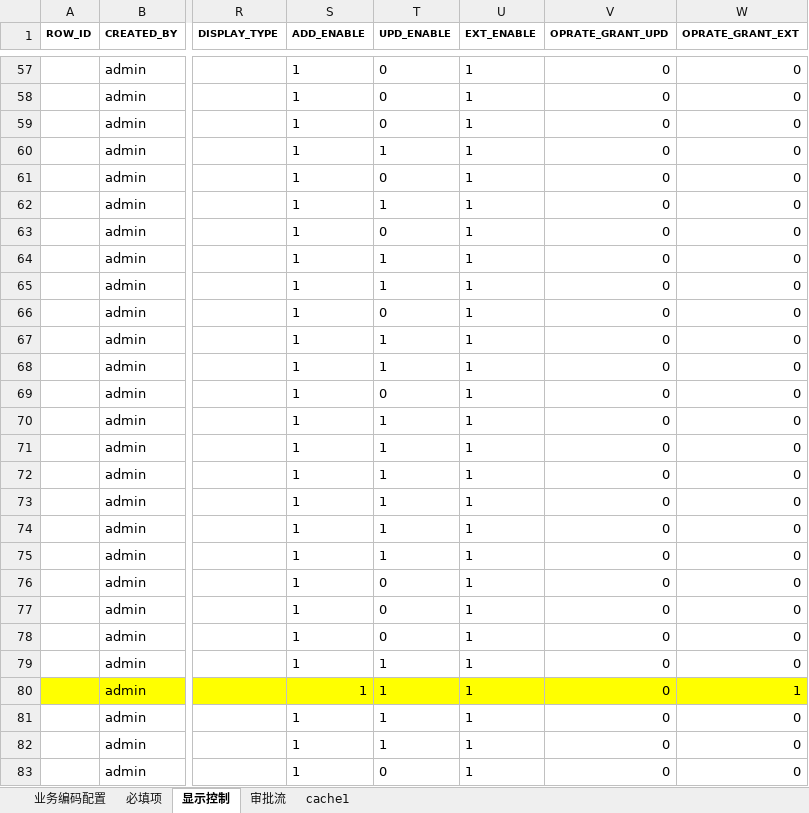
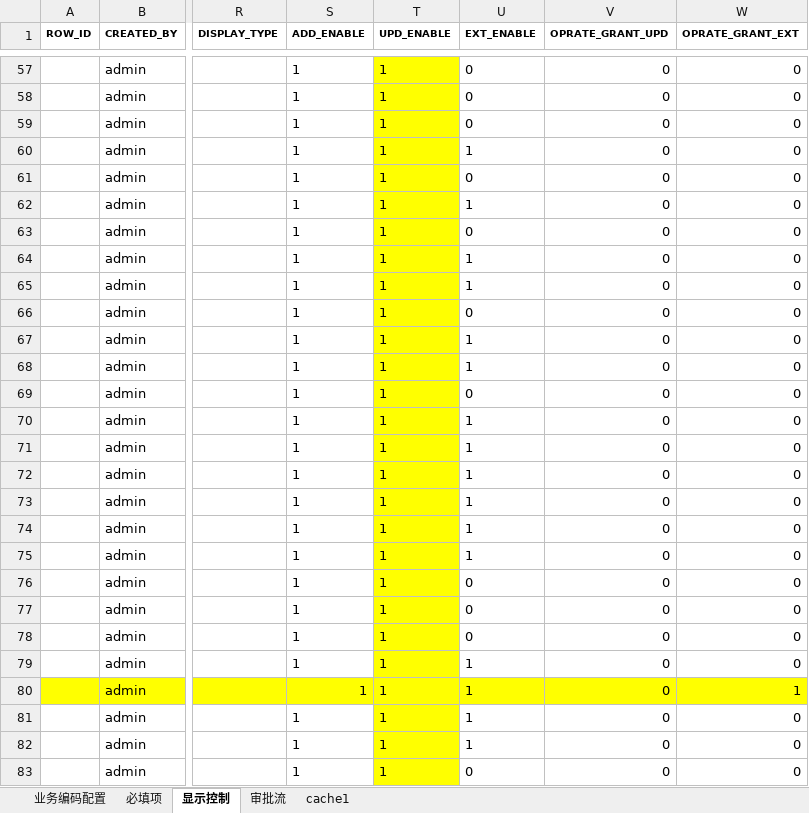
Before and after one commit to Longandai/WorkRecode, an Excel workbook: HopeMDM/海外客户6460-系列切换/新建整合方案/0111.xlsx, sheet 显示控制, drawn as a sheet; only a part is shown, gaps mark what is left out; values as stored, in another font and other column widths than the file's, no borders; the diff covers the shown part only; the diff names each change by its address in the sheet, - before the commit and + after, or states it on an @@ line.

```diff
--- a/HopeMDM/海外客户6460-系列切换/新建整合方案/0111.xlsx (sheet 显示控制)
+++ b/HopeMDM/海外客户6460-系列切换/新建整合方案/0111.xlsx (sheet 显示控制)
-T57:T79 fill: none
+T57:T79 fill: #FFFF00
-T57:T59 (UPD_ENABLE): 0
+T57:T59 (UPD_ENABLE): 1
-U57:U59 (EXT_ENABLE): 1
+U57:U59 (EXT_ENABLE): 0
-T61 (UPD_ENABLE): 0
+T61 (UPD_ENABLE): 1
-U61 (EXT_ENABLE): 1
+U61 (EXT_ENABLE): 0
-T63 (UPD_ENABLE): 0
+T63 (UPD_ENABLE): 1
-U63 (EXT_ENABLE): 1
+U63 (EXT_ENABLE): 0
-T66 (UPD_ENABLE): 0
+T66 (UPD_ENABLE): 1
-U66 (EXT_ENABLE): 1
+U66 (EXT_ENABLE): 0
-T69 (UPD_ENABLE): 0
+T69 (UPD_ENABLE): 1
-U69 (EXT_ENABLE): 1
+U69 (EXT_ENABLE): 0
-T76:T78 (UPD_ENABLE): 0
+T76:T78 (UPD_ENABLE): 1
-U76:U78 (EXT_ENABLE): 1
+U76:U78 (EXT_ENABLE): 0
-T81:T83 fill: none
+T81:T83 fill: #FFFF00
-T83 (UPD_ENABLE): 0
+T83 (UPD_ENABLE): 1
-U83 (EXT_ENABLE): 1
+U83 (EXT_ENABLE): 0
```
Also changed, not shown: 78 edited cells and cell formats elsewhere in this sheet, sheet 审批流, sheet 必填项, HopeMDM/海外客户6460-系列切换/新建整合方案/index&0211.xlsx, 2 other files.
